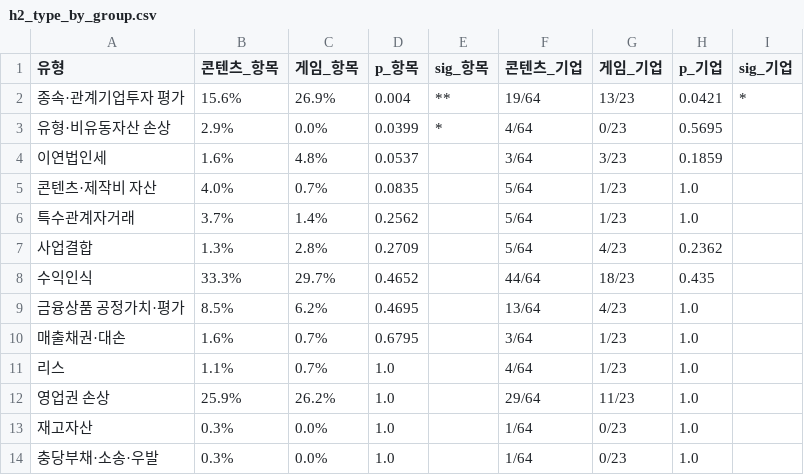
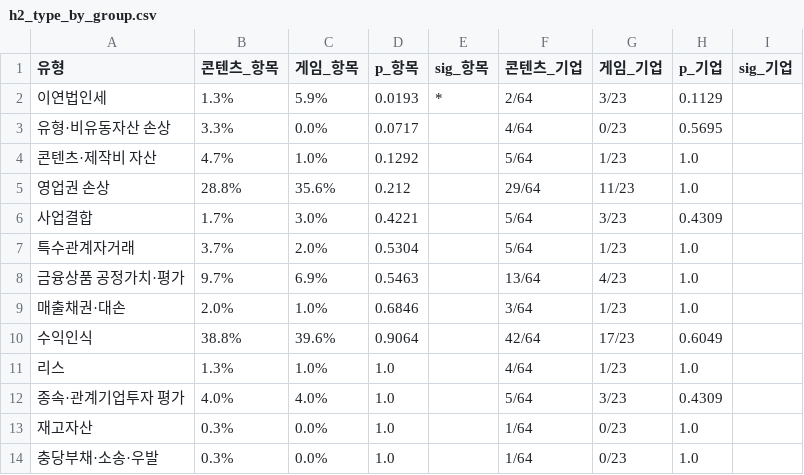
Before and after one commit to fntkdp135/kam-audit-risk-map, a CSV file: data/results/h2_type_by_group.csv, drawn as a sheet.

```diff
--- a/data/results/h2_type_by_group.csv
+++ b/data/results/h2_type_by_group.csv
@@ -1,13 +1,13 @@
 유형,콘텐츠_항목,게임_항목,p_항목,sig_항목,콘텐츠_기업,게임_기업,p_기업,sig_기업
-종속·관계기업투자 평가,15.6%,26.9%,0.004,**,19/64,13/23,0.0421,*
-유형·비유동자산 손상,2.9%,0.0%,0.0399,*,4/64,0/23,0.5695,
-이연법인세,1.6%,4.8%,0.0537,,3/64,3/23,0.1859,
-콘텐츠·제작비 자산,4.0%,0.7%,0.0835,,5/64,1/23,1.0,
-특수관계자거래,3.7%,1.4%,0.2562,,5/64,1/23,1.0,
-사업결합,1.3%,2.8%,0.2709,,5/64,4/23,0.2362,
-수익인식,33.3%,29.7%,0.4652,,44/64,18/23,0.435,
-금융상품 공정가치·평가,8.5%,6.2%,0.4695,,13/64,4/23,1.0,
-매출채권·대손,1.6%,0.7%,0.6795,,3/64,1/23,1.0,
-리스,1.1%,0.7%,1.0,,4/64,1/23,1.0,
-영업권 손상,25.9%,26.2%,1.0,,29/64,11/23,1.0,
+이연법인세,1.3%,5.9%,0.0193,*,2/64,3/23,0.1129,
+유형·비유동자산 손상,3.3%,0.0%,0.0717,,4/64,0/23,0.5695,
+콘텐츠·제작비 자산,4.7%,1.0%,0.1292,,5/64,1/23,1.0,
+영업권 손상,28.8%,35.6%,0.212,,29/64,11/23,1.0,
+사업결합,1.7%,3.0%,0.4221,,5/64,3/23,0.4309,
+특수관계자거래,3.7%,2.0%,0.5304,,5/64,1/23,1.0,
+금융상품 공정가치·평가,9.7%,6.9%,0.5463,,13/64,4/23,1.0,
+매출채권·대손,2.0%,1.0%,0.6846,,3/64,1/23,1.0,
+수익인식,38.8%,39.6%,0.9064,,42/64,17/23,0.6049,
+리스,1.3%,1.0%,1.0,,4/64,1/23,1.0,
+종속·관계기업투자 평가,4.0%,4.0%,1.0,,5/64,3/23,0.4309,
 재고자산,0.3%,0.0%,1.0,,1/64,0/23,1.0,
```
Also changed, not shown: data/processed/panel_outcomes.csv, data/results/h4_kam_before_gc.csv, 8 other files.
